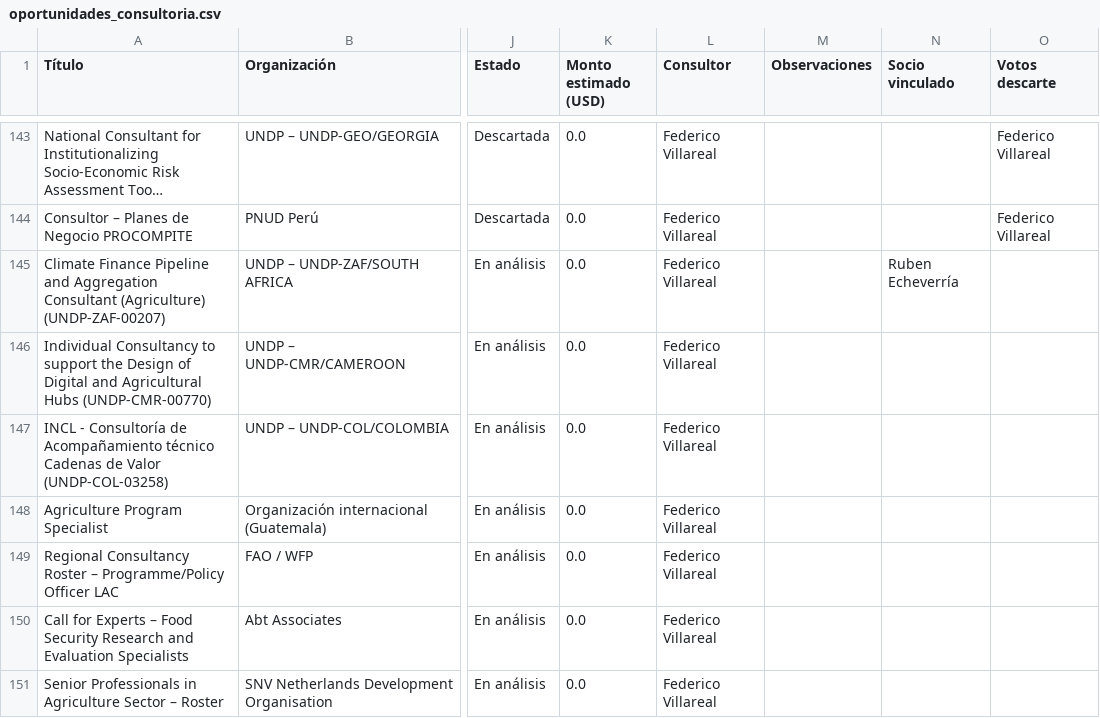
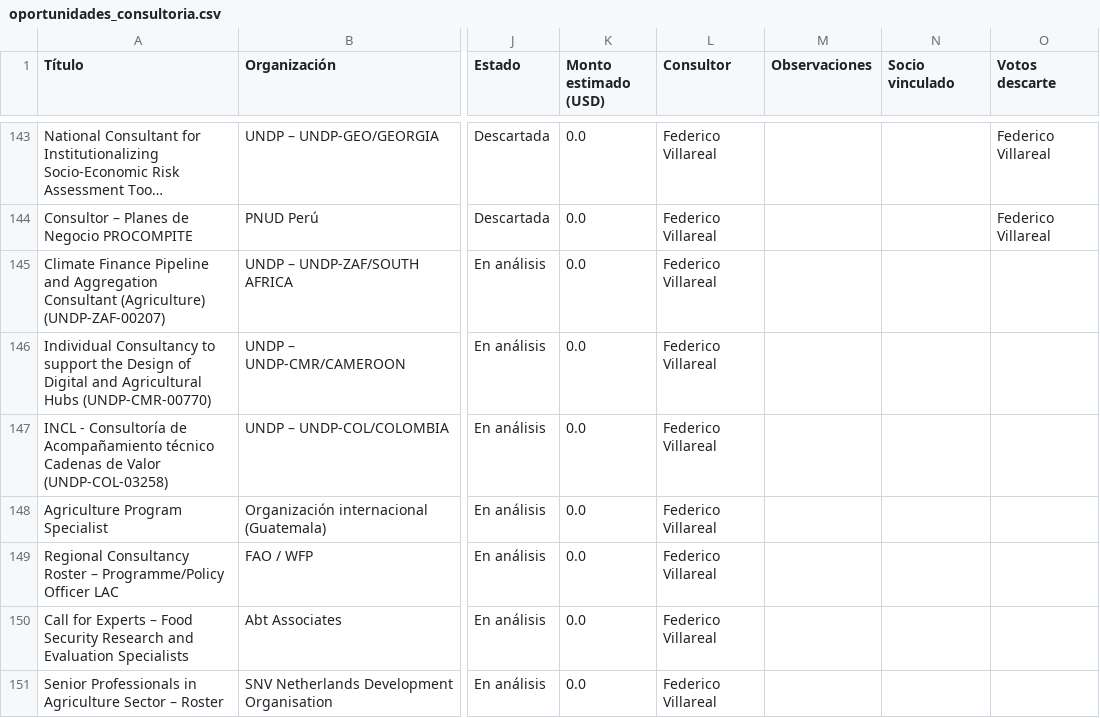
Before and after one commit to fedevillarreal78-hub/ceo-consultorias, a CSV file: oportunidades_consultoria.csv, drawn as a sheet; only a part is shown, gaps mark what is left out; long unchanged cells end in …; the diff names each change by its address in the sheet, - before the commit and + after, or states it on an @@ line.

Commit message:
Auto-save: cambios en oportunidades (2026-05-25 02:12)

```diff
--- a/oportunidades_consultoria.csv
+++ b/oportunidades_consultoria.csv
-N145 (Socio vinculado): Ruben Echeverría
+N145 (Socio vinculado): (empty)
```
